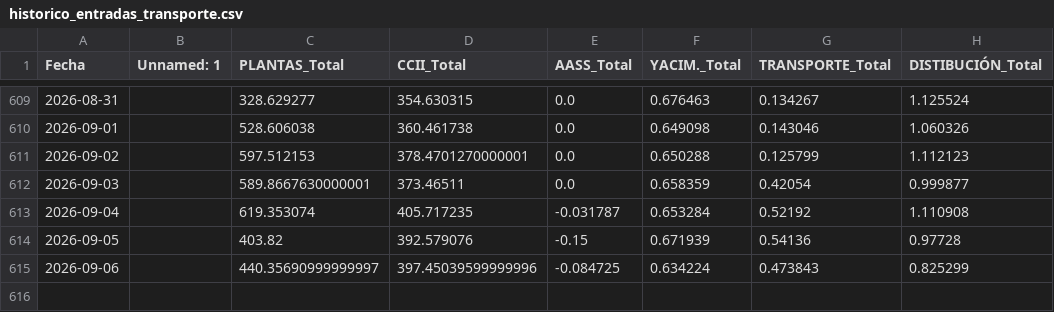
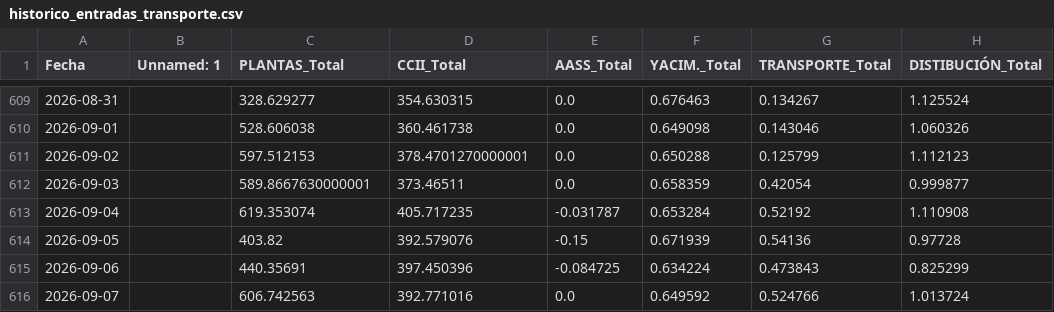
Before and after one commit to javiglejun/Entradas_gas, a CSV file: historico_entradas_transporte.csv, drawn as a sheet; only a part is shown, gaps mark what is left out.

```diff
--- a/historico_entradas_transporte.csv
+++ b/historico_entradas_transporte.csv
@@ -614,2 +614,3 @@
 2026-09-05,,403.82,392.579076,-0.15,0.671939,0.54136,0.97728
-2026-09-06,,440.35690999999997,397.45039599999996,-0.084725,0.634224,0.473843,0.825299
+2026-09-06,,440.35691,397.450396,-0.084725,0.634224,0.473843,0.825299
+2026-09-07,,606.742563,392.771016,0.0,0.649592,0.524766,1.013724
```
